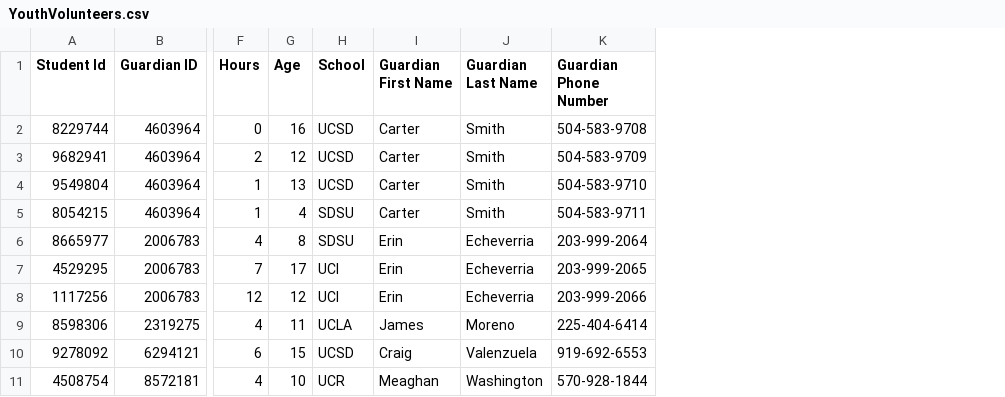
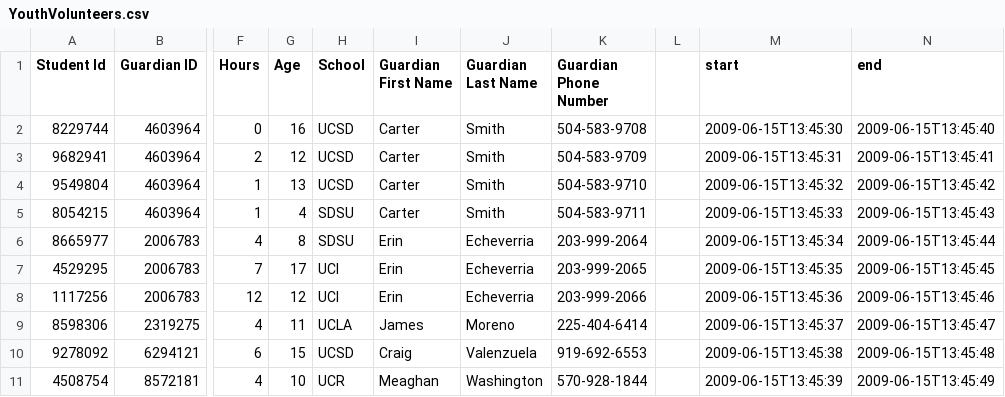
Before and after one commit to LostInSunSea/eng100d, a CSV file: YouthVolunteers.csv, drawn as a sheet; only a part is shown, gaps mark what is left out; the diff names each change by its address in the sheet, - before the commit and + after, or states it on an @@ line.

```diff
--- a/YouthVolunteers.csv
+++ b/YouthVolunteers.csv
+column L, empty
+column M (start), rows 2-11: 2009-06-15T13:45:30 | 2009-06-15T13:45:31 | 2009-06-15T13:45:32 | 2009-06-15T13:45:33 | 2009-06-15T13:45:34 | 2009-06-15T13:45:35 | 2009-06-15T13:45:36 | 2009-06-15T13:45:37 | 2009-06-15T13:45:38 | 2009-06-15T13:45:39
+column N (end), rows 2-11: 2009-06-15T13:45:40 | 2009-06-15T13:45:41 | 2009-06-15T13:45:42 | 2009-06-15T13:45:43 | 2009-06-15T13:45:44 | 2009-06-15T13:45:45 | 2009-06-15T13:45:46 | 2009-06-15T13:45:47 | 2009-06-15T13:45:48 | 2009-06-15T13:45:49
```
Also changed, not shown: AdultVolunteers.csv.
